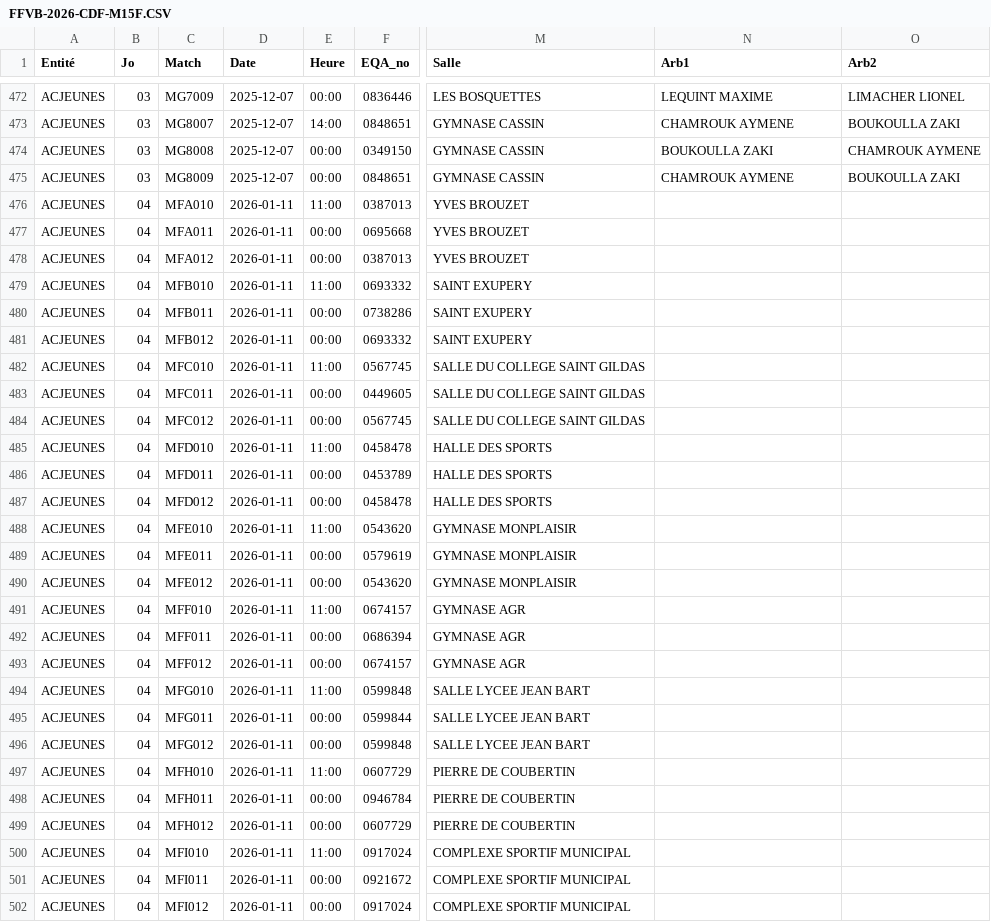
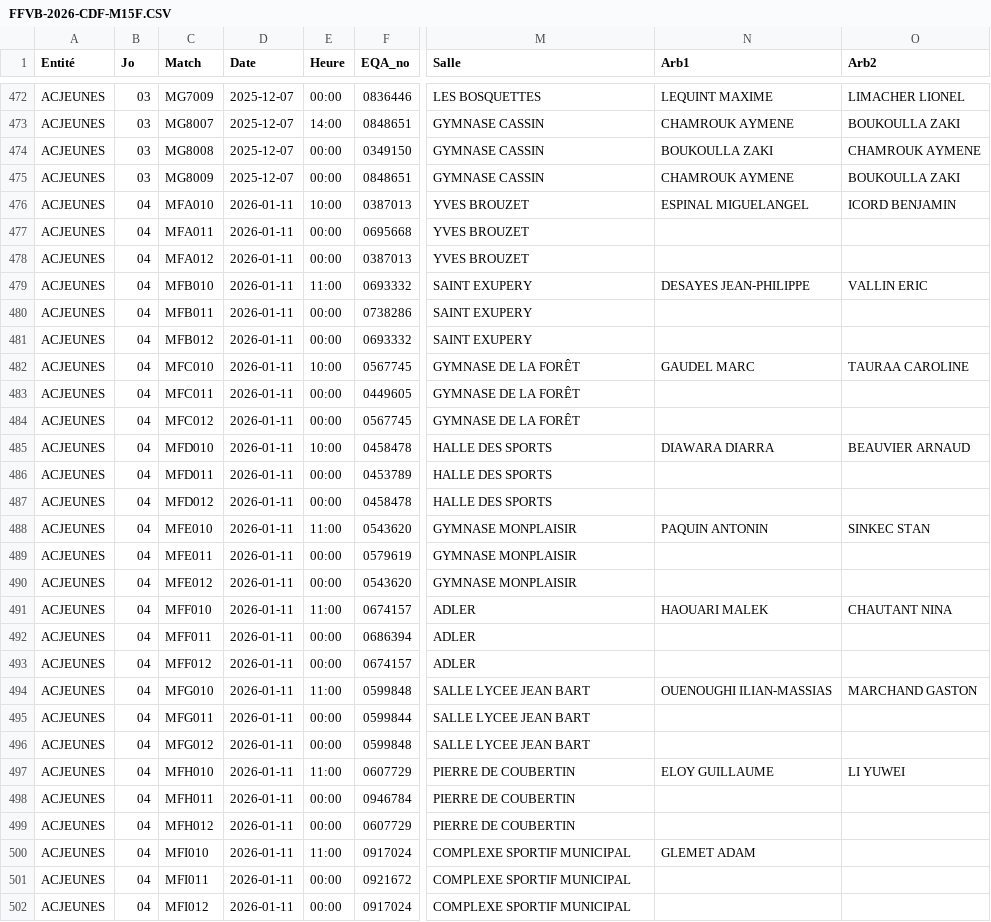
Before and after one commit to gillesdandrea/vb-stats, a CSV file: data/FFVB-2026-CDF-M15F.CSV, drawn as a sheet; only a part is shown, gaps mark what is left out; the diff covers the shown part only; the diff names each change by its address in the sheet, - before the commit and + after, or states it on an @@ line.

```diff
--- a/data/FFVB-2026-CDF-M15F.CSV
+++ b/data/FFVB-2026-CDF-M15F.CSV
-E476 (Heure): 11:00
+E476 (Heure): 10:00
-N476 (Arb1): (empty)
+N476 (Arb1): ESPINAL MIGUELANGEL
-O476 (Arb2): (empty)
+O476 (Arb2): ICORD BENJAMIN
-N479 (Arb1): (empty)
+N479 (Arb1): DESAYES JEAN-PHILIPPE
-O479 (Arb2): (empty)
+O479 (Arb2): VALLIN ERIC
-E482 (Heure): 11:00
+E482 (Heure): 10:00
-M482:M484 (Salle): SALLE DU COLLEGE SAINT GILDAS
+M482:M484 (Salle): GYMNASE DE LA FORÊT
-N482 (Arb1): (empty)
+N482 (Arb1): GAUDEL MARC
-O482 (Arb2): (empty)
+O482 (Arb2): TAURAA CAROLINE
-E485 (Heure): 11:00
+E485 (Heure): 10:00
-N485 (Arb1): (empty)
+N485 (Arb1): DIAWARA DIARRA
-O485 (Arb2): (empty)
+O485 (Arb2): BEAUVIER ARNAUD
-N488 (Arb1): (empty)
+N488 (Arb1): PAQUIN ANTONIN
-O488 (Arb2): (empty)
+O488 (Arb2): SINKEC STAN
-M491:M493 (Salle): GYMNASE AGR
+M491:M493 (Salle): ADLER
-N491 (Arb1): (empty)
+N491 (Arb1): HAOUARI MALEK
-O491 (Arb2): (empty)
+O491 (Arb2): CHAUTANT NINA
-N494 (Arb1): (empty)
+N494 (Arb1): OUENOUGHI ILIAN-MASSIAS
-O494 (Arb2): (empty)
+O494 (Arb2): MARCHAND GASTON
-N497 (Arb1): (empty)
+N497 (Arb1): ELOY GUILLAUME
-O497 (Arb2): (empty)
+O497 (Arb2): LI YUWEI
-N500 (Arb1): (empty)
+N500 (Arb1): GLEMET ADAM
```
Also changed, not shown: 29 edited cells elsewhere in this file, data/FFVB-2026-CDF-M13F.CSV, data/FFVB-2026-CDF-M13M.CSV, 4 other files.
